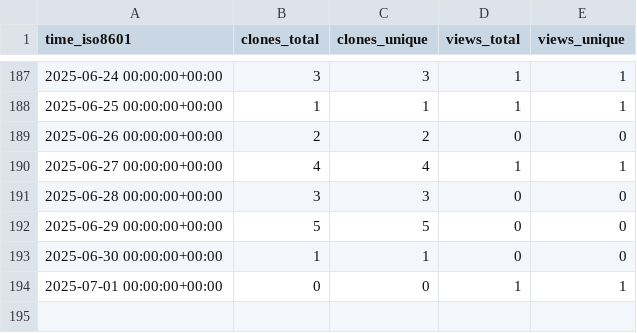
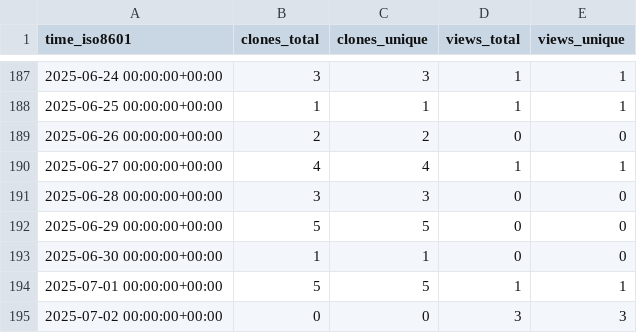
Before and after one commit to cubicleguy/su_arduino_spi, a CSV file: cubicleguy/su_arduino_spi/ghrs-data/views_clones_aggregate.csv, drawn as a sheet; only a part is shown, gaps mark what is left out.

```diff
--- a/cubicleguy/su_arduino_spi/ghrs-data/views_clones_aggregate.csv
+++ b/cubicleguy/su_arduino_spi/ghrs-data/views_clones_aggregate.csv
@@ -193,2 +193,3 @@ time_iso8601,clones_total,clones_unique,views_total,views_unique
 2025-06-30 00:00:00+00:00,1,1,0,0
-2025-07-01 00:00:00+00:00,0,0,1,1
+2025-07-01 00:00:00+00:00,5,5,1,1
+2025-07-02 00:00:00+00:00,0,0,3,3
```
Also changed, not shown: 1 other file.
